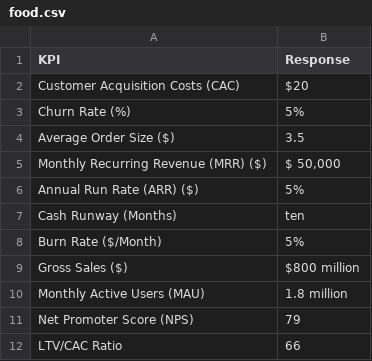
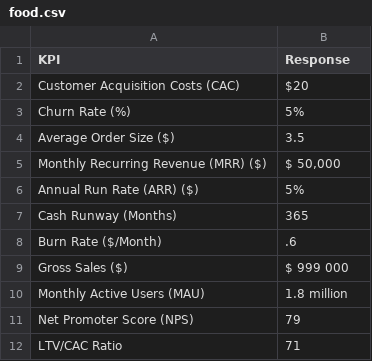
Before and after one commit to anmolmunnolli/startup_buddy, a CSV file: frontend/food.csv, drawn as a sheet.

```diff
--- a/frontend/food.csv
+++ b/frontend/food.csv
@@ -6,7 +6,7 @@ Monthly Recurring Revenue (MRR) ($),"$ 50,000"
 Annual Run Rate (ARR) ($),5%
-Cash Runway (Months),ten
-Burn Rate ($/Month),5%
-Gross Sales ($),$800 million
+Cash Runway (Months),365
+Burn Rate ($/Month),.6
+Gross Sales ($),$ 999 000
 Monthly Active Users (MAU),1.8 million
 Net Promoter Score (NPS),79
-LTV/CAC Ratio,66
+LTV/CAC Ratio,71
```
Also changed, not shown: 2 other files.
